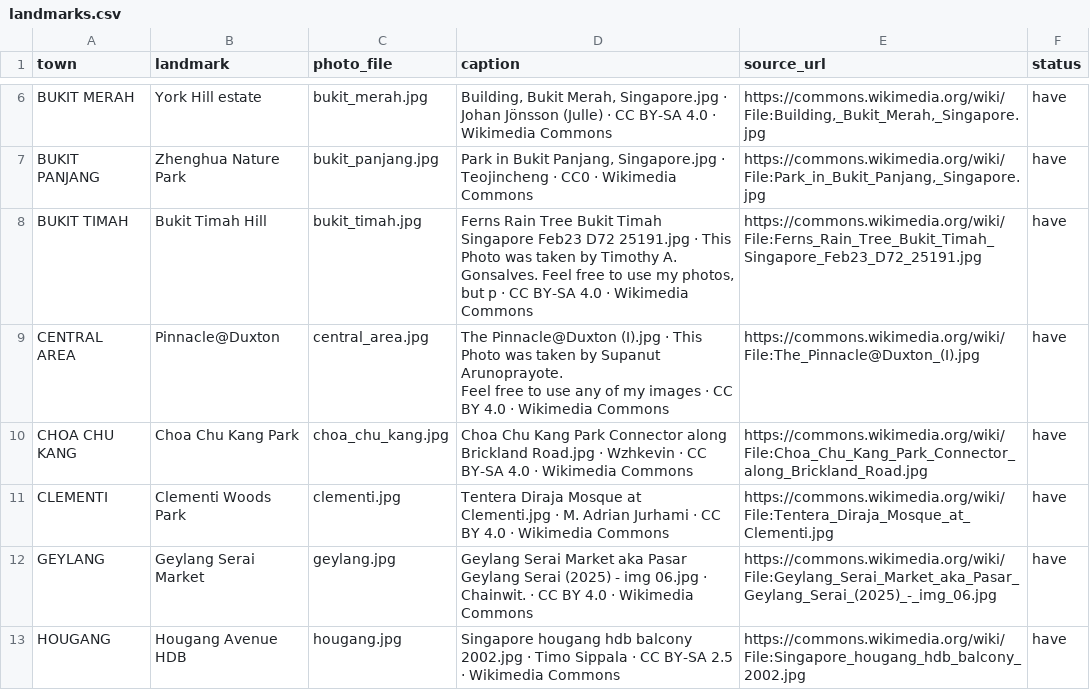
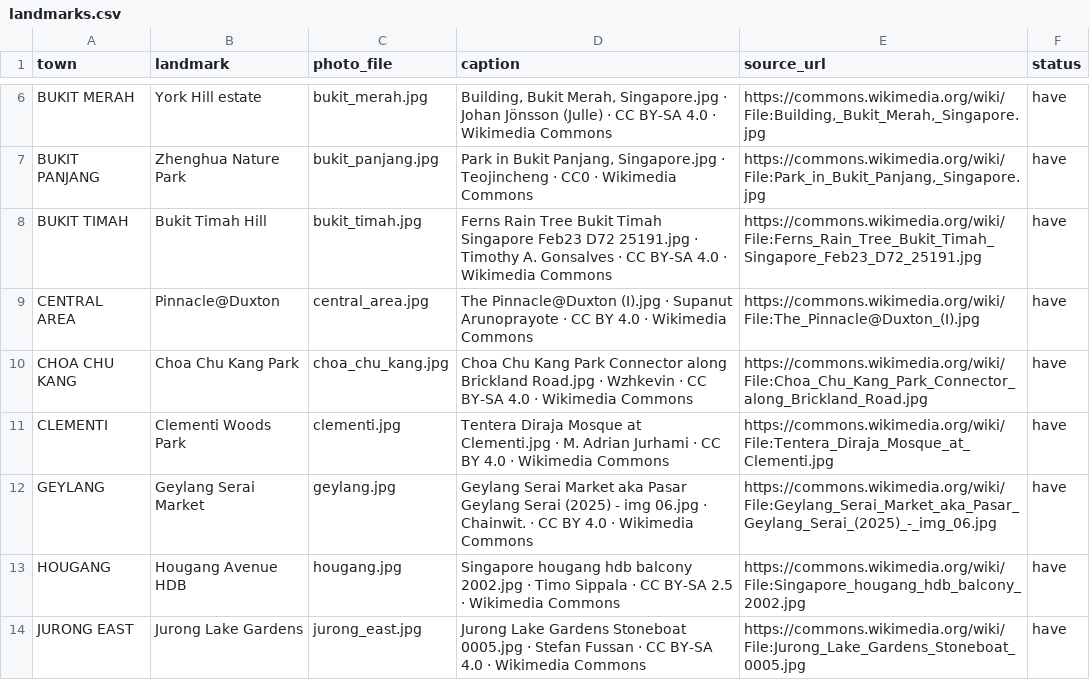
Before and after one commit to dansyfq/project-runway, a CSV file: data/photos/landmarks.csv, drawn as a sheet; only a part is shown, gaps mark what is left out; the shorter side is filled out with more unchanged rows.

```diff
--- a/data/photos/landmarks.csv
+++ b/data/photos/landmarks.csv
@@ -7,6 +7,4 @@ BUKIT MERAH,York Hill estate,bukit_merah.jpg,"Building, Bukit Merah, Singapore.j
 BUKIT PANJANG,Zhenghua Nature Park,bukit_panjang.jpg,"Park in Bukit Panjang, Singapore.jpg · Teojincheng · CC0 · Wikimedia Commons","https://commons.wikimedia.org/wiki/File:Park_in_Bukit_Panjang,_Singapore.jpg",have
-BUKIT TIMAH,Bukit Timah Hill,bukit_timah.jpg,"Ferns Rain Tree Bukit Timah Singapore Feb23 D72 25191.jpg · This Photo was taken by Timothy A. Gonsalves.  Feel free to use my photos, but p · CC BY-SA 4.0 · Wikimedia Commons",https://commons.wikimedia.org/wiki/File:Ferns_Rain_Tree_Bukit_Timah_Singapore_Feb23_D72_25191.jpg,have
-CENTRAL AREA,Pinnacle@Duxton,central_area.jpg,"The Pinnacle@Duxton (I).jpg · This Photo was taken by Supanut Arunoprayote.
-
-Feel free to use any of my images · CC BY 4.0 · Wikimedia Commons",https://commons.wikimedia.org/wiki/File:The_Pinnacle@Duxton_(I).jpg,have
+BUKIT TIMAH,Bukit Timah Hill,bukit_timah.jpg,Ferns Rain Tree Bukit Timah Singapore Feb23 D72 25191.jpg · Timothy A. Gonsalves · CC BY-SA 4.0 · Wikimedia Commons,https://commons.wikimedia.org/wiki/File:Ferns_Rain_Tree_Bukit_Timah_Singapore_Feb23_D72_25191.jpg,have
+CENTRAL AREA,Pinnacle@Duxton,central_area.jpg,The Pinnacle@Duxton (I).jpg · Supanut Arunoprayote · CC BY 4.0 · Wikimedia Commons,https://commons.wikimedia.org/wiki/File:The_Pinnacle@Duxton_(I).jpg,have
 CHOA CHU KANG,Choa Chu Kang Park,choa_chu_kang.jpg,Choa Chu Kang Park Connector along Brickland Road.jpg · Wzhkevin · CC BY-SA 4.0 · Wikimedia Commons,https://commons.wikimedia.org/wiki/File:Choa_Chu_Kang_Park_Connector_along_Brickland_Road.jpg,have
```
Also changed, not shown: 2 other files.
